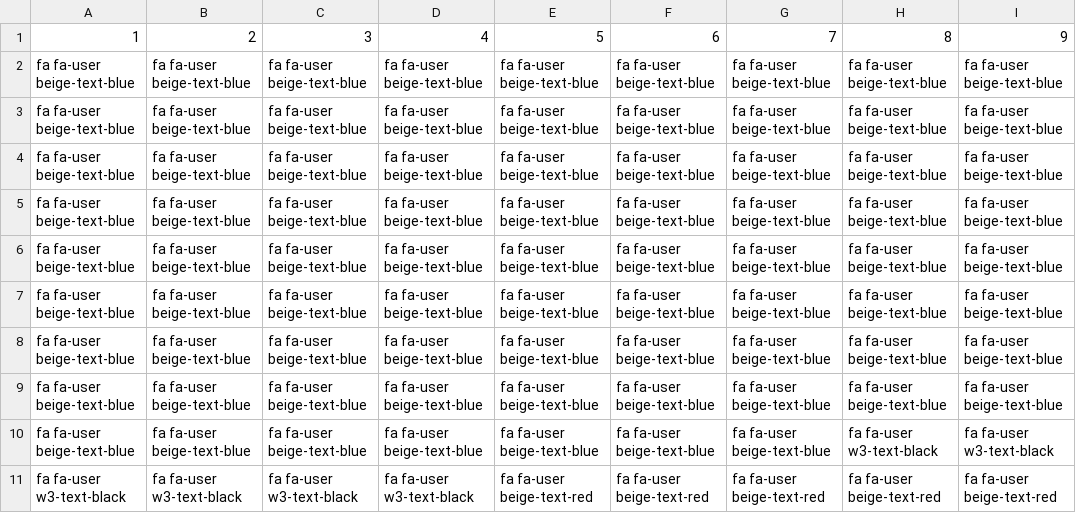
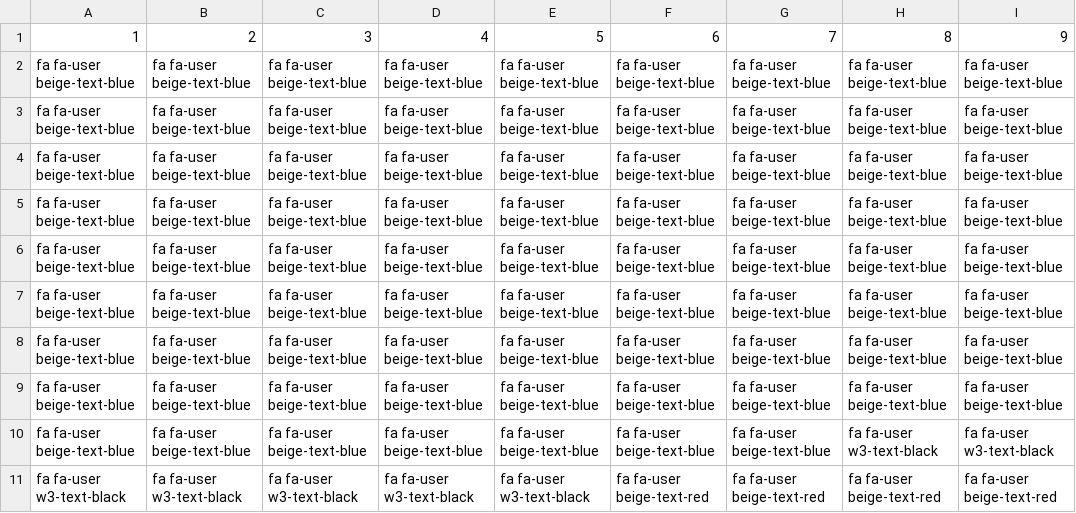
Before and after one commit to tamccullough/covon, a CSV file: datasets/2020/infected.csv, drawn as a sheet; only a part is shown; the diff names each change by its address in the sheet, - before the commit and + after, or states it on an @@ line.

Commit message:
updating datasets and images

```diff
--- a/datasets/2020/infected.csv
+++ b/datasets/2020/infected.csv
-E11: fa fa-user beige-text-red
+E11: fa fa-user w3-text-black
```
Also changed, not shown: datasets/2020/fatal.csv, datasets/2020/on_cases.csv, 52 other files.
